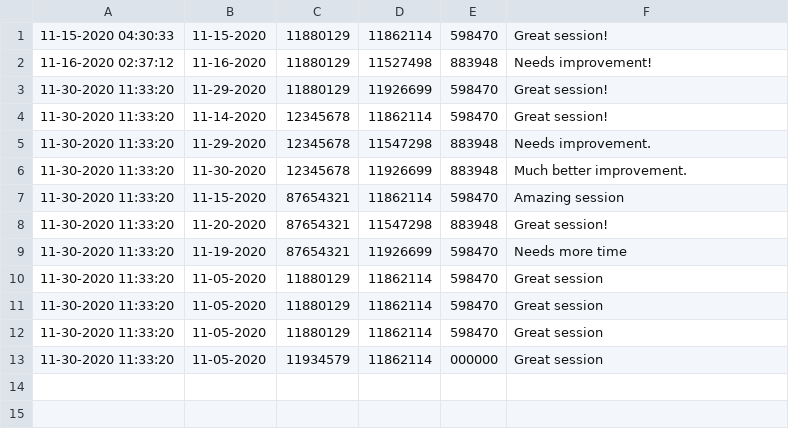
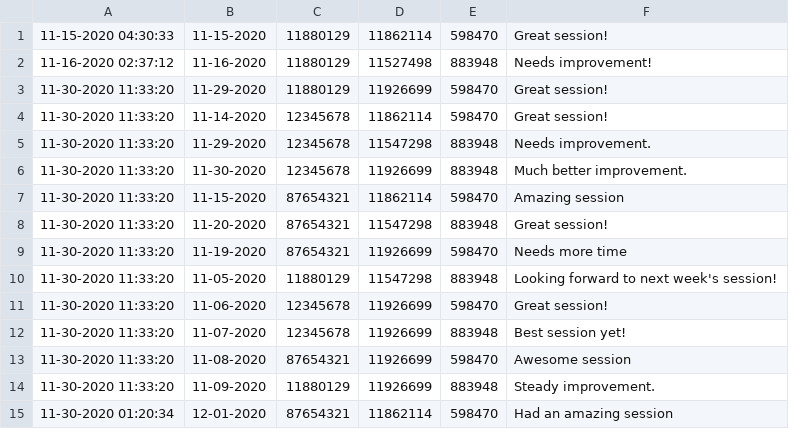
Before and after one commit to girithc/Chocolate-Service-Provider-TeamProject-Java, a CSV file: src/WeeksServicesDatabase.csv, drawn as a sheet.

Commit message:
Adding changes to sort services by date for WriteReports

```diff
--- a/src/WeeksServicesDatabase.csv
+++ b/src/WeeksServicesDatabase.csv
@@ -9,5 +9,7 @@
 11-30-2020 11:33:20,11-19-2020,87654321,11926699,598470,Needs more time
-11-30-2020 11:33:20,11-05-2020,11880129,11862114,598470,Great session
-11-30-2020 11:33:20,11-05-2020,11880129,11862114,598470,Great session
-11-30-2020 11:33:20,11-05-2020,11880129,11862114,598470,Great session
-11-30-2020 11:33:20,11-05-2020,11934579,11862114,000000,Great session
+11-30-2020 11:33:20,11-05-2020,11880129,11547298,883948,Looking forward to next week's session!
+11-30-2020 11:33:20,11-06-2020,12345678,11926699,598470,Great session!
+11-30-2020 11:33:20,11-07-2020,12345678,11926699,883948,Best session yet!
+11-30-2020 11:33:20,11-08-2020,87654321,11926699,598470,Awesome session
+11-30-2020 11:33:20,11-09-2020,11880129,11926699,883948,Steady improvement.
+11-30-2020 01:20:34,12-01-2020,87654321,11862114,598470,Had an amazing session
```
Also changed, not shown: src/MemberDatabase.csv, 4 other files.
